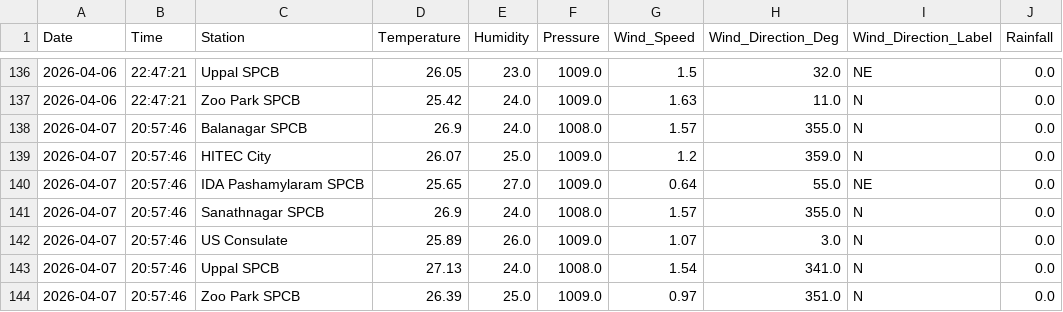
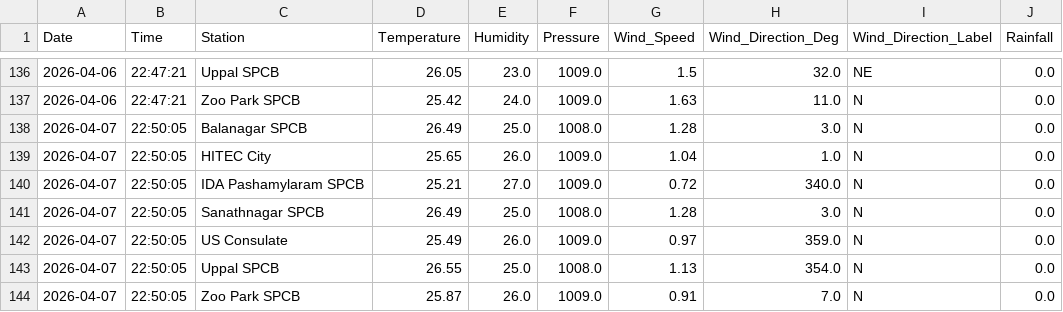
Before and after one commit to Rohan0639/aqi-prediction-ml, a CSV file: data/hyderabad_live_weather.csv, drawn as a sheet; only a part is shown, gaps mark what is left out.

```diff
--- a/data/hyderabad_live_weather.csv
+++ b/data/hyderabad_live_weather.csv
@@ -137,8 +137,8 @@ Date,Time,Station,Temperature,Humidity,Pressure,Wind_Speed,Wind_Direction_Deg,Wi
 2026-04-06,22:47:21,Zoo Park SPCB,25.42,24.0,1009.0,1.63,11.0,N,0.0
-2026-04-07,20:57:46,Balanagar SPCB,26.9,24.0,1008.0,1.57,355.0,N,0.0
-2026-04-07,20:57:46,HITEC City,26.07,25.0,1009.0,1.2,359.0,N,0.0
-2026-04-07,20:57:46,IDA Pashamylaram SPCB,25.65,27.0,1009.0,0.64,55.0,NE,0.0
-2026-04-07,20:57:46,Sanathnagar SPCB,26.9,24.0,1008.0,1.57,355.0,N,0.0
-2026-04-07,20:57:46,US Consulate,25.89,26.0,1009.0,1.07,3.0,N,0.0
-2026-04-07,20:57:46,Uppal SPCB,27.13,24.0,1008.0,1.54,341.0,N,0.0
-2026-04-07,20:57:46,Zoo Park SPCB,26.39,25.0,1009.0,0.97,351.0,N,0.0
+2026-04-07,22:50:05,Balanagar SPCB,26.49,25.0,1008.0,1.28,3.0,N,0.0
+2026-04-07,22:50:05,HITEC City,25.65,26.0,1009.0,1.04,1.0,N,0.0
+2026-04-07,22:50:05,IDA Pashamylaram SPCB,25.21,27.0,1009.0,0.72,340.0,N,0.0
+2026-04-07,22:50:05,Sanathnagar SPCB,26.49,25.0,1008.0,1.28,3.0,N,0.0
+2026-04-07,22:50:05,US Consulate,25.49,26.0,1009.0,0.97,359.0,N,0.0
+2026-04-07,22:50:05,Uppal SPCB,26.55,25.0,1008.0,1.13,354.0,N,0.0
+2026-04-07,22:50:05,Zoo Park SPCB,25.87,26.0,1009.0,0.91,7.0,N,0.0
```
Also changed, not shown: data/live_aqi_dataset.csv.
